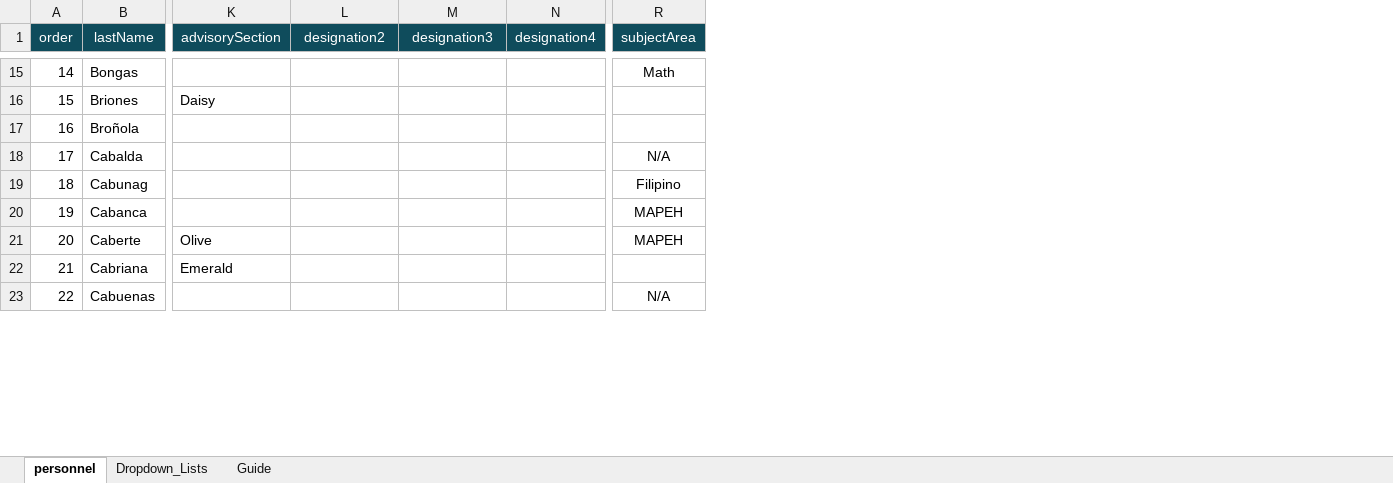
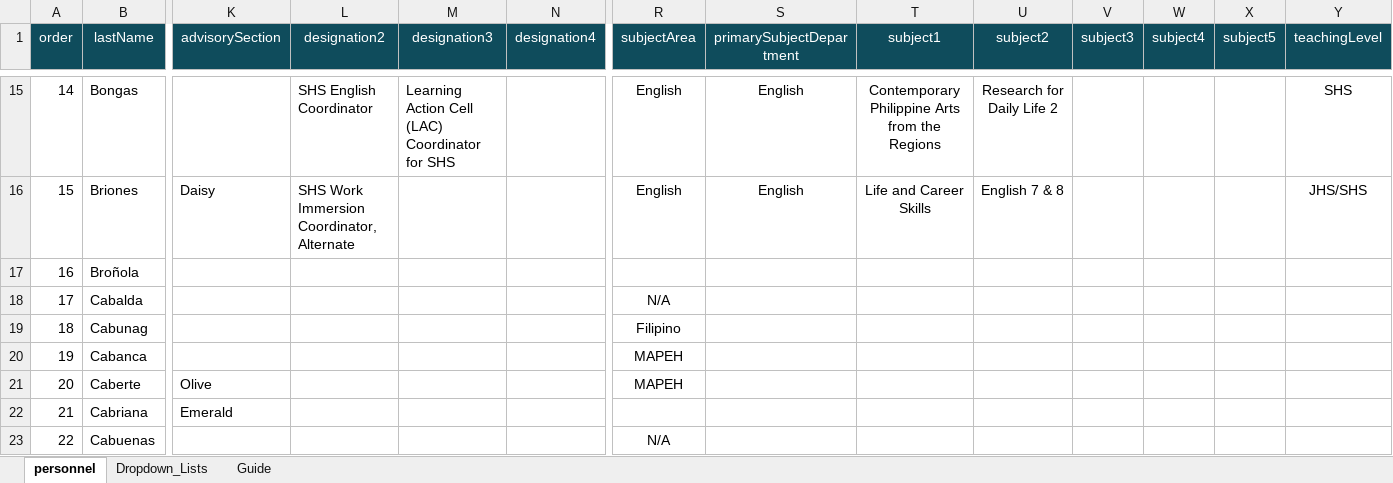
Before and after one commit to tr56seeker/tabunoc-nhs-website, an Excel workbook: public/data/Tabunoc_NHS_Personnel_Roster_Master.xlsx, sheet personnel, drawn as a sheet; only a part is shown, gaps mark what is left out; values as stored, in another font and other column widths than the file's, no borders; table styles not drawn; the diff covers the shown part only; the diff names each change by its address in the sheet, - before the commit and + after, or states it on an @@ line.

Commit message:
Update organization page personnel display

```diff
--- a/public/data/Tabunoc_NHS_Personnel_Roster_Master.xlsx (sheet personnel)
+++ b/public/data/Tabunoc_NHS_Personnel_Roster_Master.xlsx (sheet personnel)
+column S (primarySubjectDepartment), rows 15-16: English | English
+column T (subject1), rows 15-16: Contemporary Philippine Arts from the Regions | Life and Career Skills
+column U (subject2), rows 15-16: Research for Daily Life 2 | English 7 & 8
+column V (subject3), empty
+column W (subject4), empty
+column X (subject5), empty
+column Y (teachingLevel), rows 15-16: SHS | JHS/SHS
-L15 (designation2): (empty)
+L15 (designation2): SHS English Coordinator
-M15 (designation3): (empty)
+M15 (designation3): Learning Action Cell (LAC) Coordinator for SHS
-R15 (subjectArea): Math
+R15 (subjectArea): English
-L16 (designation2): (empty)
+L16 (designation2): SHS Work Immersion Coordinator, Alternate
-R16 (subjectArea): (empty)
+R16 (subjectArea): English
```
Also changed, not shown: 23 edited cells elsewhere in this sheet, 2 other files.
